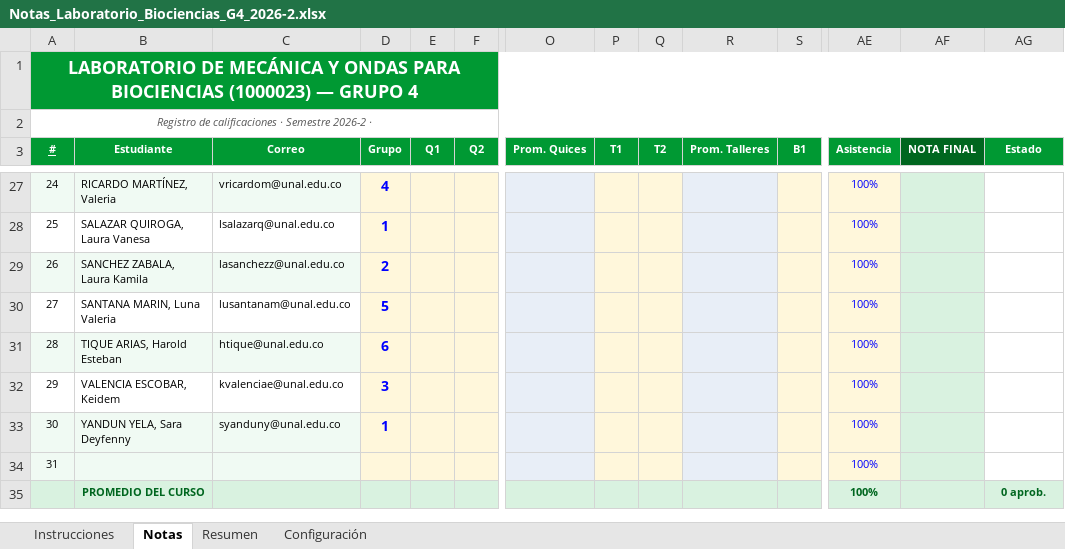
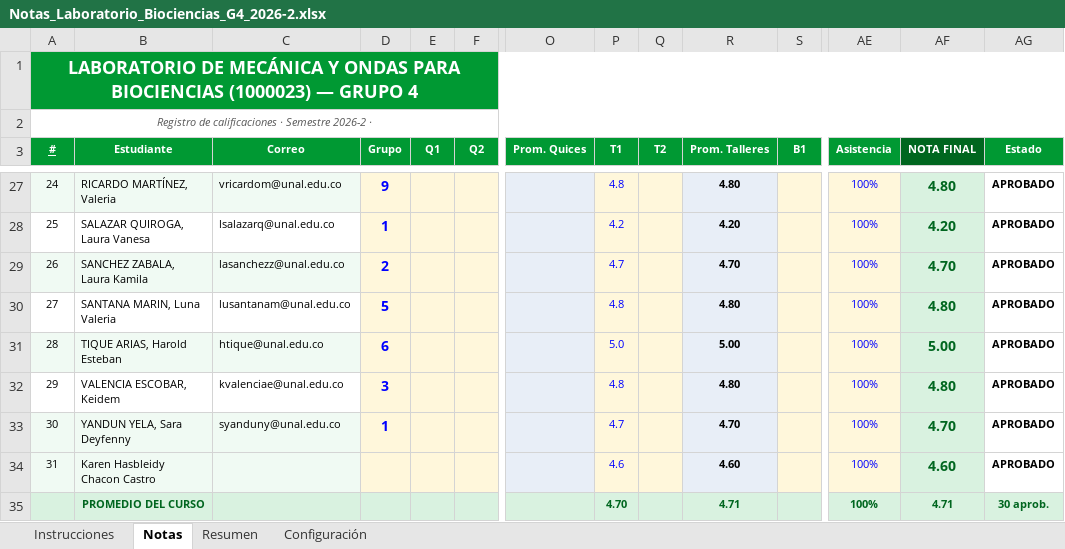
Before and after one commit to Miguel-Perdomo/Auxiliar_docente_UNAL, an Excel workbook: Laboratorio_de_mecanica_y_ondas_para_biociencias_2026-2/Notas/Notas_Laboratorio_Biociencias_G4_2026-2.xlsx, sheet Notas, drawn as a sheet; only a part is shown, gaps mark what is left out; values as stored, in another font and other column widths than the file's, no borders; conditional formats not drawn; removed rows and columns are numbered as before the commit, all else as after; rows hold the shown columns only; the diff covers the shown part only; the diff names each change by its address in the sheet, - before the commit and + after, or states it on an @@ line.

```diff
--- a/Laboratorio_de_mecanica_y_ondas_para_biociencias_2026-2/Notas/Notas_Laboratorio_Biociencias_G4_2026-2.xlsx (sheet Notas)
+++ b/Laboratorio_de_mecanica_y_ondas_para_biociencias_2026-2/Notas/Notas_Laboratorio_Biociencias_G4_2026-2.xlsx (sheet Notas)
-D27 (Grupo): 4
+D27 (Grupo): 9
-P27 (T1): (empty)
+P27 (T1): 4.8
-R27 (Prom. Talleres): (empty)
+R27 (Prom. Talleres): 4.80
-AF27 (NOTA FINAL): (empty)
+AF27 (NOTA FINAL): 4.80
-AG27:AG34 (Estado): (empty)
+AG27:AG34 (Estado): APROBADO
-P28 (T1): (empty)
+P28 (T1): 4.2
-R28 (Prom. Talleres): (empty)
+R28 (Prom. Talleres): 4.20
-AF28 (NOTA FINAL): (empty)
+AF28 (NOTA FINAL): 4.20
-P29 (T1): (empty)
+P29 (T1): 4.7
-R29 (Prom. Talleres): (empty)
+R29 (Prom. Talleres): 4.70
-AF29 (NOTA FINAL): (empty)
+AF29 (NOTA FINAL): 4.70
-P30 (T1): (empty)
+P30 (T1): 4.8
-R30 (Prom. Talleres): (empty)
+R30 (Prom. Talleres): 4.80
-AF30 (NOTA FINAL): (empty)
+AF30 (NOTA FINAL): 4.80
-P31 (T1): (empty)
+P31 (T1): 5.0
-R31 (Prom. Talleres): (empty)
+R31 (Prom. Talleres): 5.00
-AF31 (NOTA FINAL): (empty)
+AF31 (NOTA FINAL): 5.00
-P32 (T1): (empty)
+P32 (T1): 4.8
-R32 (Prom. Talleres): (empty)
+R32 (Prom. Talleres): 4.80
-AF32 (NOTA FINAL): (empty)
+AF32 (NOTA FINAL): 4.80
-P33 (T1): (empty)
+P33 (T1): 4.7
-R33 (Prom. Talleres): (empty)
+R33 (Prom. Talleres): 4.70
-AF33 (NOTA FINAL): (empty)
+AF33 (NOTA FINAL): 4.70
-B34 (Estudiante): (empty)
+B34 (Estudiante): Karen Hasbleidy Chacon Castro
-P34 (T1): (empty)
+P34 (T1): 4.6
-R34 (Prom. Talleres): (empty)
+R34 (Prom. Talleres): 4.60
-AF34 (NOTA FINAL): (empty)
+AF34 (NOTA FINAL): 4.60
-row 35:  | PROMEDIO DEL CURSO |  |  |  |  |  |  |  |  |  | 100% |  | 0 aprob.
+row 35:  | PROMEDIO DEL CURSO |  |  |  |  |  | 4.70 |  | 4.71 |  | 100% | 4.71 | 30 aprob.
```
Also changed, not shown: 94 edited cells and cell formats elsewhere in this sheet, sheet Resumen, formulas that keep their value, 8 other files.
